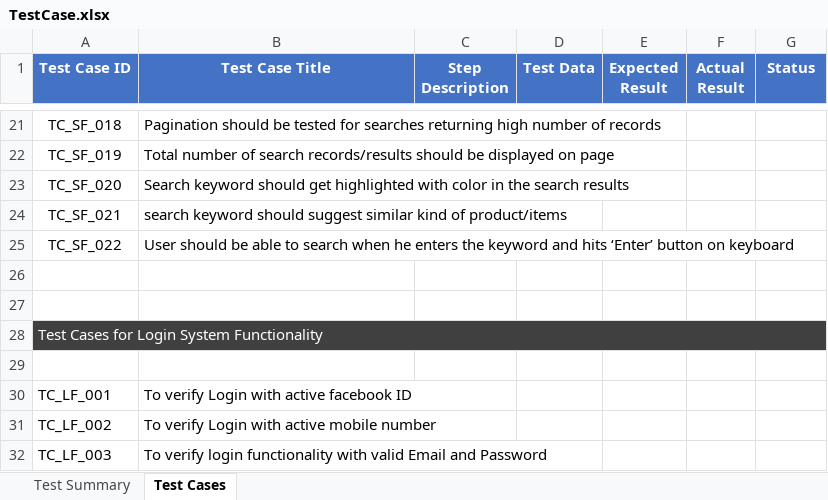
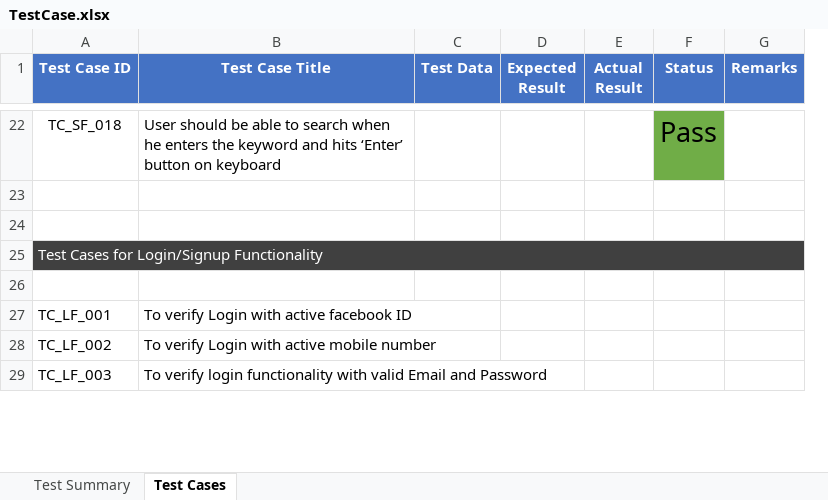
Before and after one commit to Rony002221/TestCase-for-Chaldal.com, an Excel workbook: TestCase.xlsx, sheet Test Cases, drawn as a sheet; only a part is shown, gaps mark what is left out; values as stored, in another font and other column widths than the file's, no borders; removed rows and columns are numbered as before the commit, all else as after; the diff covers the shown part only; the diff names each change by its address in the sheet, - before the commit and + after, or states it on an @@ line.

Commit message:
Test case execution for Searching functionality

```diff
--- a/TestCase.xlsx (sheet Test Cases)
+++ b/TestCase.xlsx (sheet Test Cases)
-column C (Step Description), empty
+column G (Remarks), empty
-B22 (Test Case Title): Pagination should be tested for searches returning high number of records
+B22 (Test Case Title): User should be able to search when he enters the keyword and hits ‘Enter’ button on keyboard
-F22 (Status): (empty)
+F22 (Status): Pass
-F22 fill: none
+F22 fill: #70AD47
-row 22: TC_SF_019 | Total number of search records/results should be displayed on page
-row 23: TC_SF_020 | Search keyword should get highlighted with color in the search results
-row 24: TC_SF_021 | search keyword should suggest similar kind of product/items
-row 25: TC_SF_022 | User should be able to search when he enters the keyword and hits ‘Enter’ button on keyboard
-A25 (Test Case ID): Test Cases for Login System Functionality
+A25 (Test Case ID): Test Cases for Login/Signup Functionality
```
Also changed, not shown: 23 added rows, 27 edited cells and cell formats elsewhere in this sheet.
